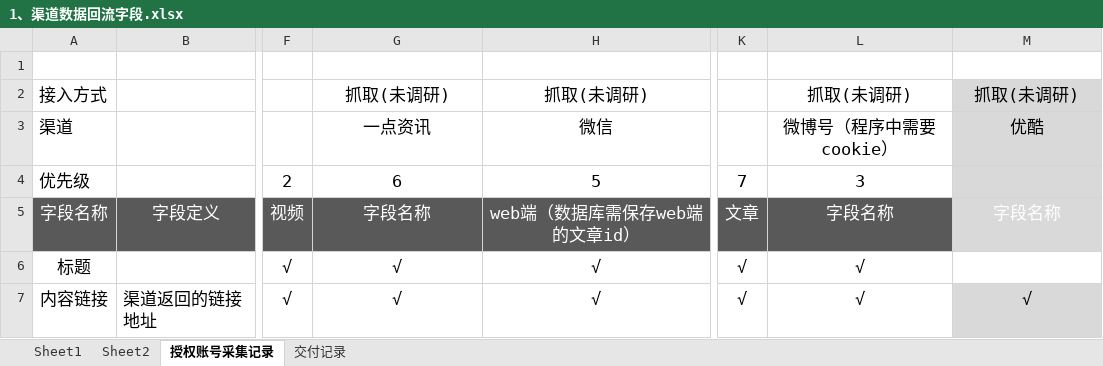
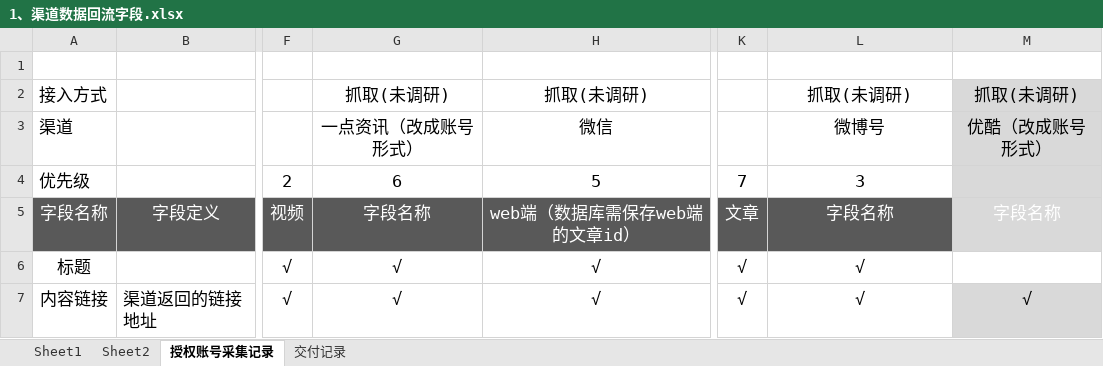
Before and after one commit to JQ-K/spidersManager, an Excel workbook: TianShuMedia/document/渠道数据回流/1、渠道数据回流字段.xlsx, sheet 授权账号采集记录, drawn as a sheet; only a part is shown, gaps mark what is left out; values as stored, in another font and other column widths than the file's, no borders; the diff names each change by its address in the sheet, - before the commit and + after, or states it on an @@ line.

```diff
--- a/TianShuMedia/document/渠道数据回流/1、渠道数据回流字段.xlsx (sheet 授权账号采集记录)
+++ b/TianShuMedia/document/渠道数据回流/1、渠道数据回流字段.xlsx (sheet 授权账号采集记录)
-G3: 一点资讯
+G3: 一点资讯（改成账号形式）
-L3: 微博号（程序中需要cookie）
+L3: 微博号
-M3: 优酷
+M3: 优酷（改成账号形式）
```
Also changed, not shown: sheet 交付记录, 4 other files.
